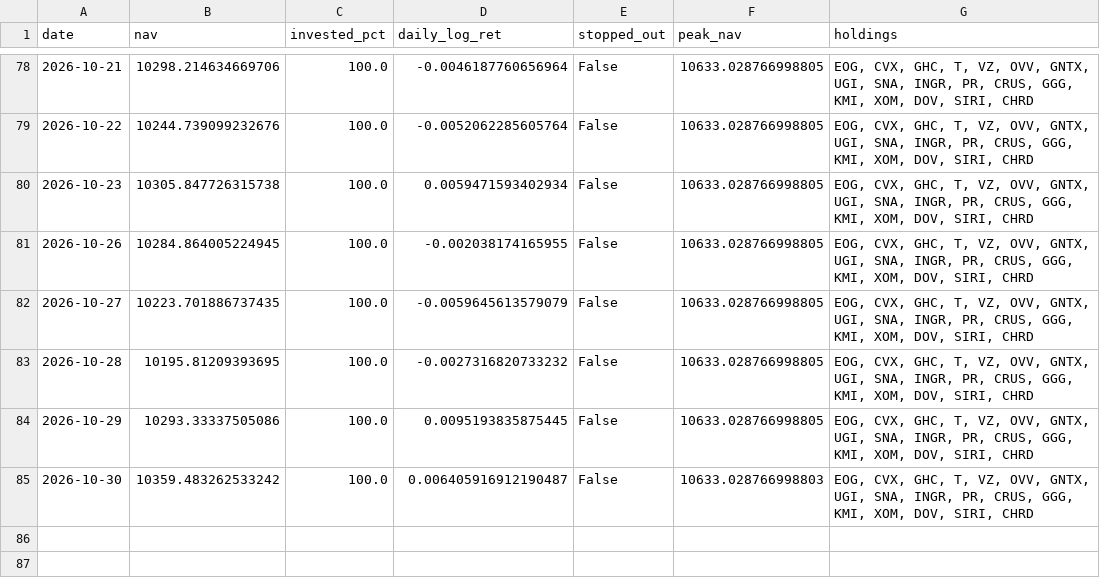
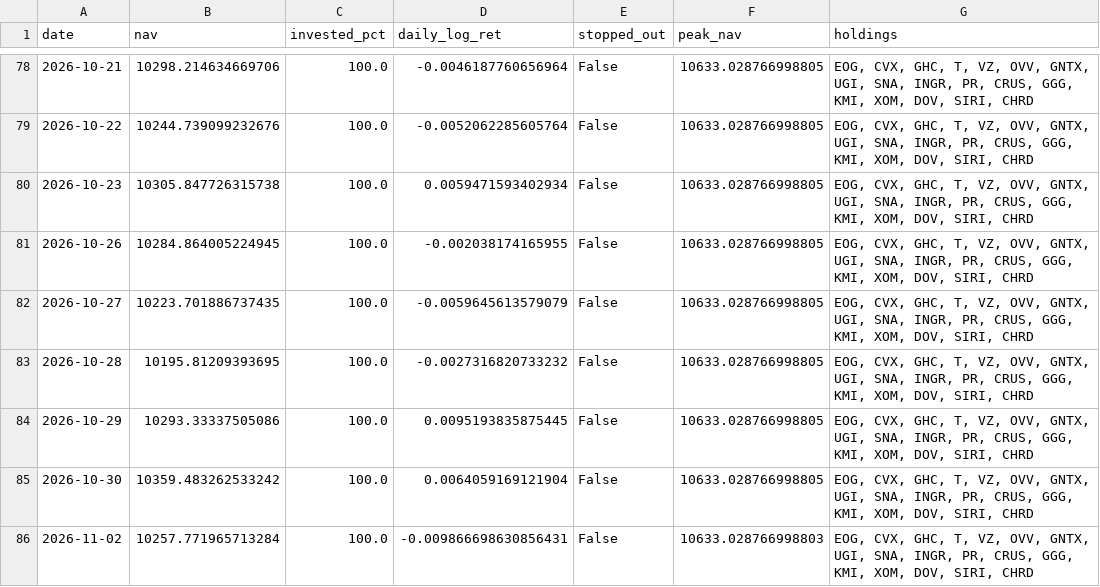
Before and after one commit to Mariokeyrouz/market-dashboard-otp2-paper-trading-, a CSV file: factor_ledger.csv, drawn as a sheet; only a part is shown, gaps mark what is left out.

```diff
--- a/factor_ledger.csv
+++ b/factor_ledger.csv
@@ -84,2 +84,3 @@ date,nav,invested_pct,daily_log_ret,stopped_out,peak_nav,holdings
 2026-10-29,10293.33337505086,100.0,0.0095193835875445,False,10633.028766998805,"EOG, CVX, GHC, T, VZ, OVV, GNTX, UGI, SNA, INGR, PR, CRUS, GGG, KMI, XOM, DOV, SIRI, CHRD"
-2026-10-30,10359.483262533242,100.0,0.006405916912190487,False,10633.028766998803,"EOG, CVX, GHC, T, VZ, OVV, GNTX, UGI, SNA, INGR, PR, CRUS, GGG, KMI, XOM, DOV, SIRI, CHRD"
+2026-10-30,10359.483262533242,100.0,0.0064059169121904,False,10633.028766998805,"EOG, CVX, GHC, T, VZ, OVV, GNTX, UGI, SNA, INGR, PR, CRUS, GGG, KMI, XOM, DOV, SIRI, CHRD"
+2026-11-02,10257.771965713284,100.0,-0.009866698630856431,False,10633.028766998803,"EOG, CVX, GHC, T, VZ, OVV, GNTX, UGI, SNA, INGR, PR, CRUS, GGG, KMI, XOM, DOV, SIRI, CHRD"
```
Also changed, not shown: factor_ledger_AMA.csv, momentum_daily_ledger.csv, 19 other files.
